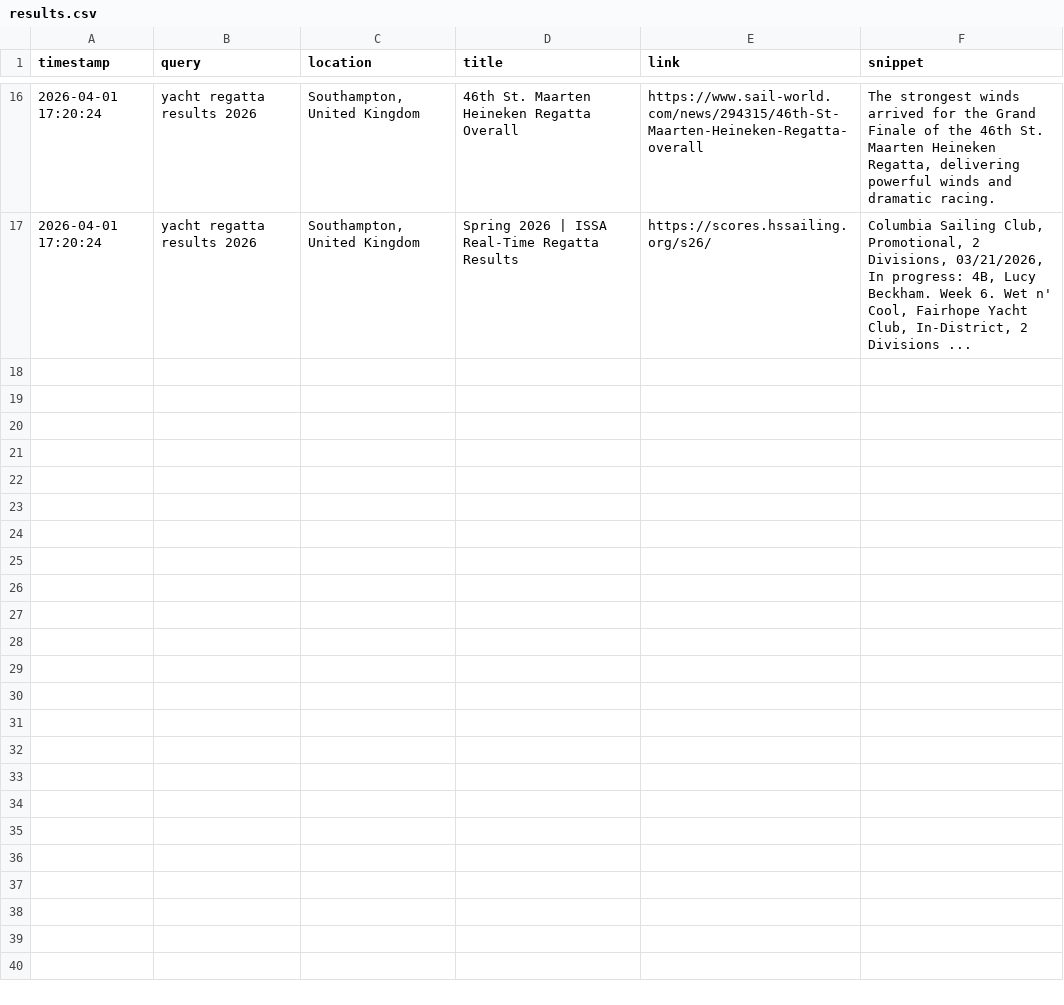
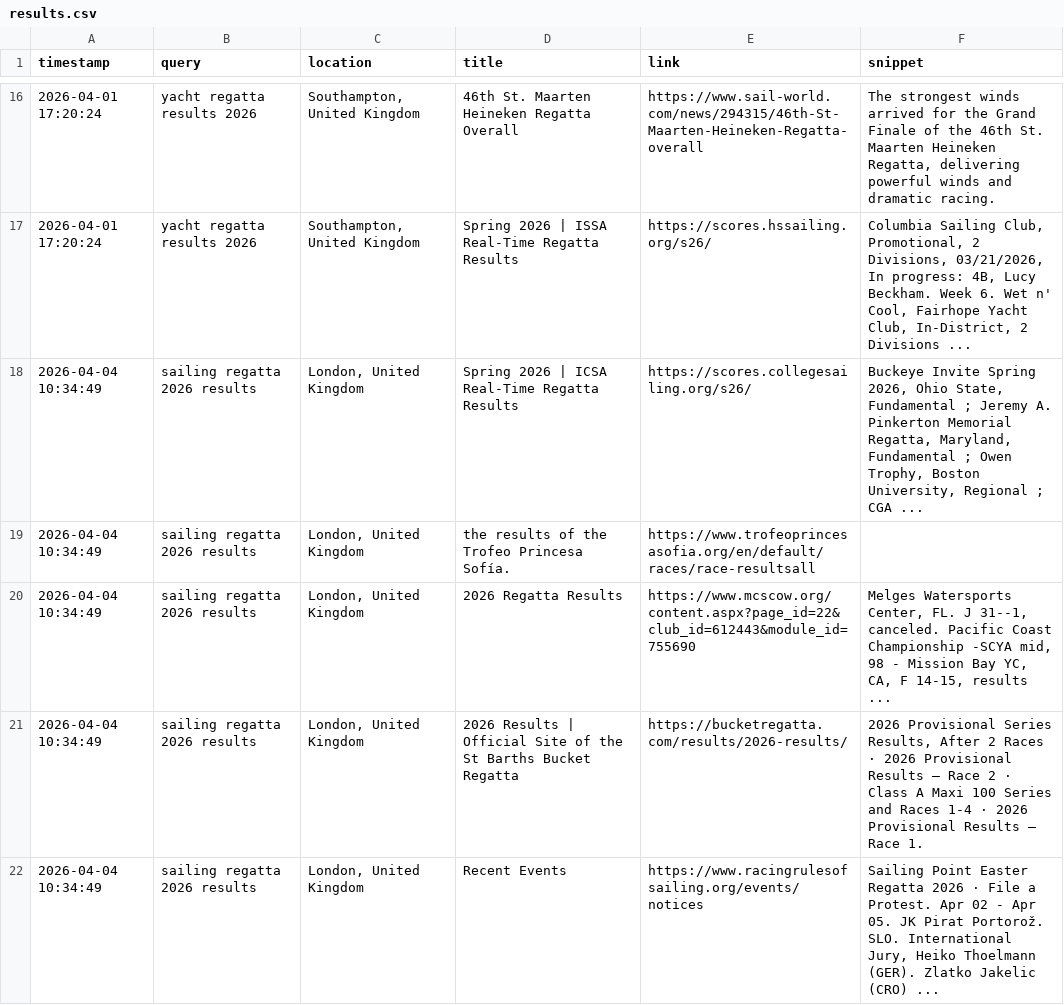
Before and after one commit to RGB-420/yacht, a CSV file: scripts/regatta_discovery/results.csv, drawn as a sheet; only a part is shown, gaps mark what is left out; the diff covers the shown part only.

Commit message:
Added points system to evaluate searches and select random queries

```diff
--- a/scripts/regatta_discovery/results.csv
+++ b/scripts/regatta_discovery/results.csv
@@ -17 +17,6 @@ timestamp,query,location,title,link,snippet
 2026-04-01 17:20:24,yacht regatta results 2026,"Southampton, United Kingdom",Spring 2026 | ISSA Real-Time Regatta Results,https://scores.hssailing.org/s26/,"Columbia Sailing Club, Promotional, 2 Divisions, 03/21/2026, In progress: 4B, Lucy Beckham. Week 6. Wet n' Cool, Fairhope Yacht Club, In-District, 2 Divisions ..."
+2026-04-04 10:34:49,sailing regatta 2026 results,"London, United Kingdom",Spring 2026 | ICSA Real-Time Regatta Results,https://scores.collegesailing.org/s26/,"Buckeye Invite Spring 2026, Ohio State, Fundamental ; Jeremy A. Pinkerton Memorial Regatta, Maryland, Fundamental ; Owen Trophy, Boston University, Regional ; CGA ..."
+2026-04-04 10:34:49,sailing regatta 2026 results,"London, United Kingdom",the results of the Trofeo Princesa Sofía.,https://www.trofeoprincesasofia.org/en/default/races/race-resultsall,
+2026-04-04 10:34:49,sailing regatta 2026 results,"London, United Kingdom",2026 Regatta Results,https://www.mcscow.org/content.aspx?page_id=22&club_id=612443&module_id=755690,"Melges Watersports Center, FL. J 31--1, canceled. Pacific Coast Championship -SCYA mid, 98 - Mission Bay YC, CA, F 14-15, results ..."
+2026-04-04 10:34:49,sailing regatta 2026 results,"London, United Kingdom",2026 Results | Official Site of the St Barths Bucket Regatta,https://bucketregatta.com/results/2026-results/,"2026 Provisional Series Results, After 2 Races · 2026 Provisional Results – Race 2 · Class A Maxi 100 Series and Races 1-4 · 2026 Provisional Results – Race 1."
+2026-04-04 10:34:49,sailing regatta 2026 results,"London, United Kingdom",Recent Events,https://www.racingrulesofsailing.org/events/notices,"Sailing Point Easter Regatta 2026 · File a Protest. Apr 02 - Apr 05. JK Pirat Portorož. SLO. International Jury, Heiko Thoelmann (GER). Zlatko Jakelic (CRO) ..."
```
Also changed, not shown: 5 added rows elsewhere in this file, scripts/regatta_discovery/queries.csv, 6 other files.
